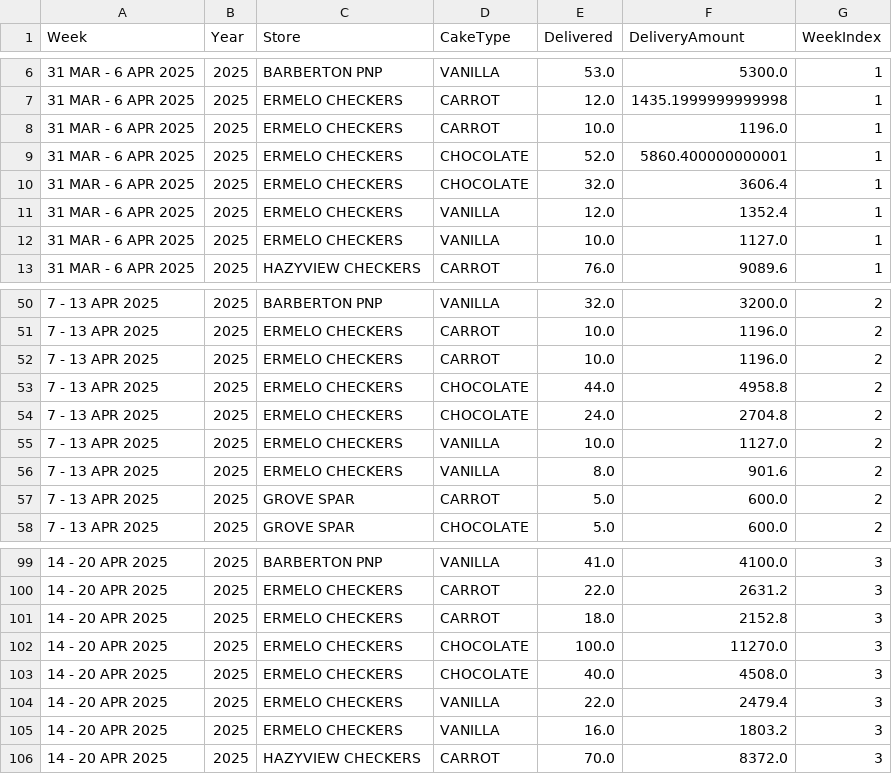
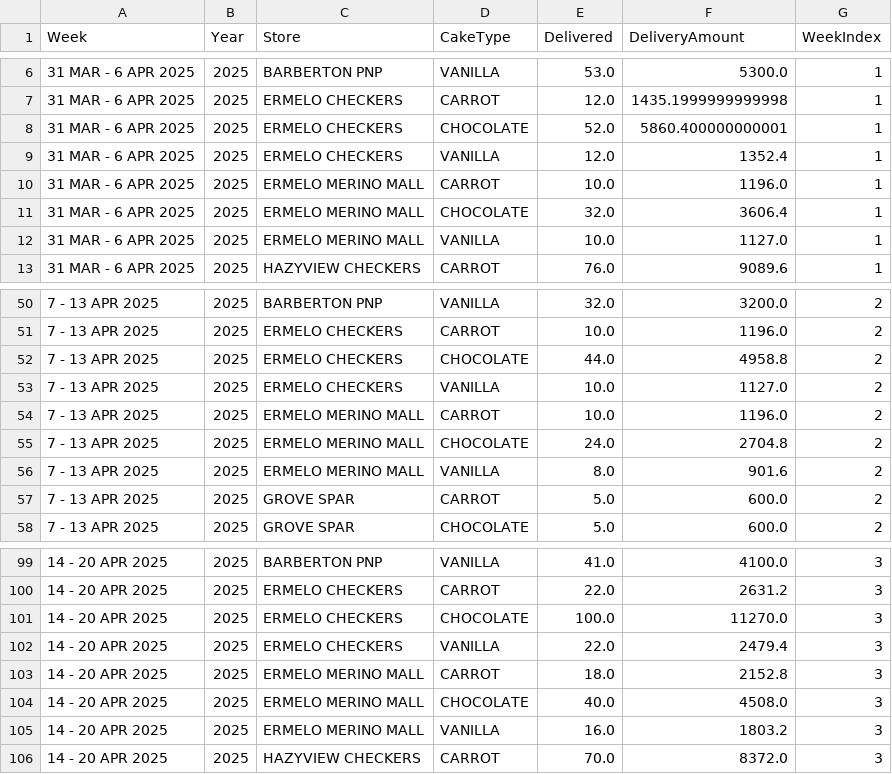
Before and after one commit to TiaanVW/brothers-baking, a CSV file: data/deliveries_formatted.csv, drawn as a sheet; only a part is shown, gaps mark what is left out; the diff covers the shown part only.

```diff
--- a/data/deliveries_formatted.csv
+++ b/data/deliveries_formatted.csv
@@ -7,7 +7,7 @@ Week,Year,Store,CakeType,Delivered,DeliveryAmount,WeekIndex
 31 MAR - 6 APR 2025,2025,ERMELO CHECKERS,CARROT,12.0,1435.1999999999998,1
-31 MAR - 6 APR 2025,2025,ERMELO CHECKERS,CARROT,10.0,1196.0,1
 31 MAR - 6 APR 2025,2025,ERMELO CHECKERS,CHOCOLATE,52.0,5860.400000000001,1
-31 MAR - 6 APR 2025,2025,ERMELO CHECKERS,CHOCOLATE,32.0,3606.4,1
 31 MAR - 6 APR 2025,2025,ERMELO CHECKERS,VANILLA,12.0,1352.4,1
-31 MAR - 6 APR 2025,2025,ERMELO CHECKERS,VANILLA,10.0,1127.0,1
+31 MAR - 6 APR 2025,2025,ERMELO MERINO MALL,CARROT,10.0,1196.0,1
+31 MAR - 6 APR 2025,2025,ERMELO MERINO MALL,CHOCOLATE,32.0,3606.4,1
+31 MAR - 6 APR 2025,2025,ERMELO MERINO MALL,VANILLA,10.0,1127.0,1
 31 MAR - 6 APR 2025,2025,HAZYVIEW CHECKERS,CARROT,76.0,9089.6,1
@@ -51,7 +51,7 @@ Week,Year,Store,CakeType,Delivered,DeliveryAmount,WeekIndex
 7 - 13 APR 2025,2025,ERMELO CHECKERS,CARROT,10.0,1196.0,2
-7 - 13 APR 2025,2025,ERMELO CHECKERS,CARROT,10.0,1196.0,2
 7 - 13 APR 2025,2025,ERMELO CHECKERS,CHOCOLATE,44.0,4958.8,2
-7 - 13 APR 2025,2025,ERMELO CHECKERS,CHOCOLATE,24.0,2704.8,2
 7 - 13 APR 2025,2025,ERMELO CHECKERS,VANILLA,10.0,1127.0,2
-7 - 13 APR 2025,2025,ERMELO CHECKERS,VANILLA,8.0,901.6,2
+7 - 13 APR 2025,2025,ERMELO MERINO MALL,CARROT,10.0,1196.0,2
+7 - 13 APR 2025,2025,ERMELO MERINO MALL,CHOCOLATE,24.0,2704.8,2
+7 - 13 APR 2025,2025,ERMELO MERINO MALL,VANILLA,8.0,901.6,2
 7 - 13 APR 2025,2025,GROVE SPAR,CARROT,5.0,600.0,2
@@ -100,7 +100,7 @@ Week,Year,Store,CakeType,Delivered,DeliveryAmount,WeekIndex
 14 - 20 APR 2025,2025,ERMELO CHECKERS,CARROT,22.0,2631.2,3
-14 - 20 APR 2025,2025,ERMELO CHECKERS,CARROT,18.0,2152.8,3
 14 - 20 APR 2025,2025,ERMELO CHECKERS,CHOCOLATE,100.0,11270.0,3
-14 - 20 APR 2025,2025,ERMELO CHECKERS,CHOCOLATE,40.0,4508.0,3
 14 - 20 APR 2025,2025,ERMELO CHECKERS,VANILLA,22.0,2479.4,3
-14 - 20 APR 2025,2025,ERMELO CHECKERS,VANILLA,16.0,1803.2,3
+14 - 20 APR 2025,2025,ERMELO MERINO MALL,CARROT,18.0,2152.8,3
+14 - 20 APR 2025,2025,ERMELO MERINO MALL,CHOCOLATE,40.0,4508.0,3
+14 - 20 APR 2025,2025,ERMELO MERINO MALL,VANILLA,16.0,1803.2,3
 14 - 20 APR 2025,2025,HAZYVIEW CHECKERS,CARROT,70.0,8372.0,3
```
Also changed, not shown: 4 added rows, 4 removed rows and 2 edited cells elsewhere in this file, data/raw_deliveries.csv, data/raw_returns.csv, 6 other files.
